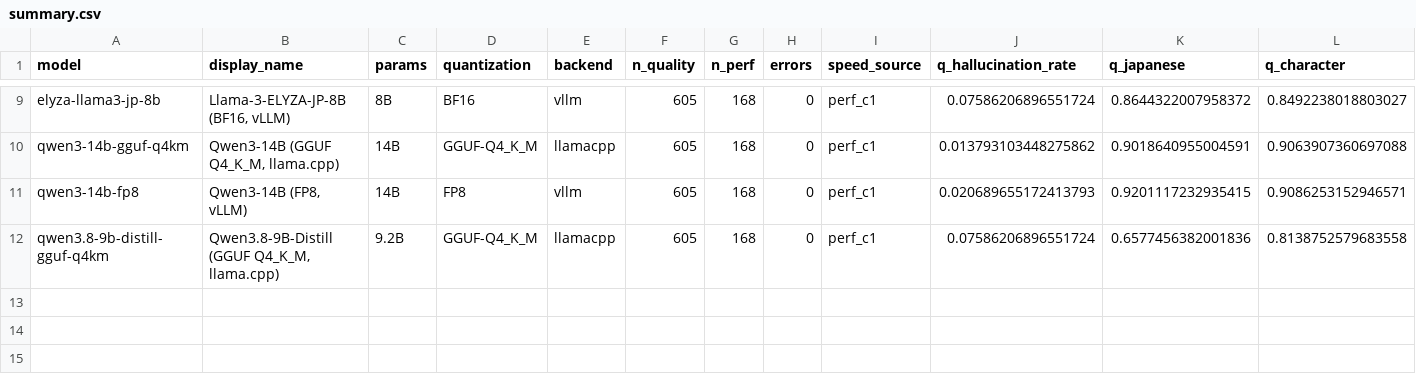
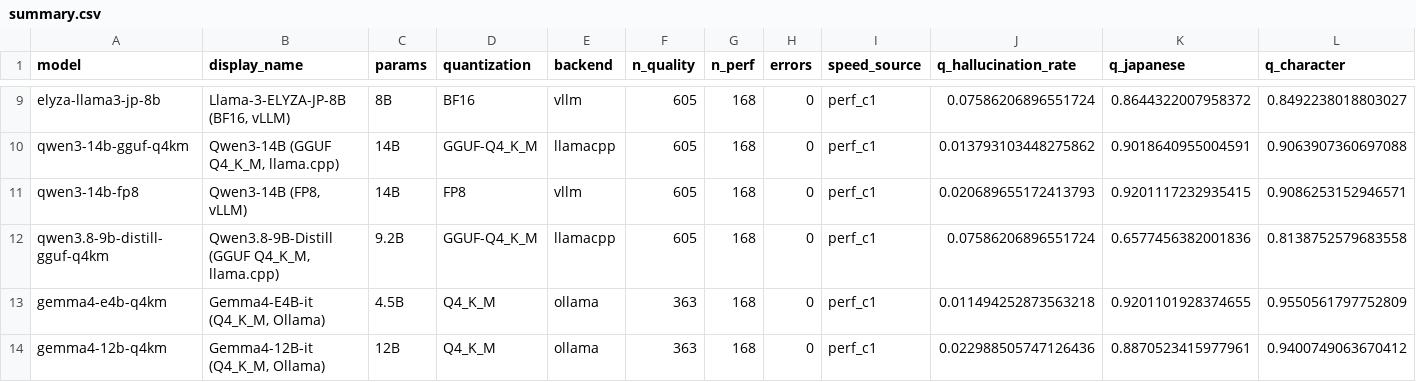
Before and after one commit to shi3z/llm_for_games_benchmark, a CSV file: reports/all_models_v2/summary.csv, drawn as a sheet; only a part is shown, gaps mark what is left out; rows hold the shown columns only; the diff names each change by its address in the sheet, - before the commit and + after, or states it on an @@ line.

```diff
--- a/reports/all_models_v2/summary.csv
+++ b/reports/all_models_v2/summary.csv
+row 13: gemma4-e4b-q4km | Gemma4-E4B-it (Q4_K_M, Ollama) | 4.5B | Q4_K_M | ollama | 363 | 168 | 0 | perf_c1 | 0.011494252873563218 | 0.9201101928374655 | 0.9550561797752809
+row 14: gemma4-12b-q4km | Gemma4-12B-it (Q4_K_M, Ollama) | 12B | Q4_K_M | ollama | 363 | 168 | 0 | perf_c1 | 0.022988505747126436 | 0.8870523415977961 | 0.9400749063670412
```
Also changed, not shown: reports/all_models_v2/by_category.csv, reports/all_models_v2/concurrency.csv, 18 other files.
